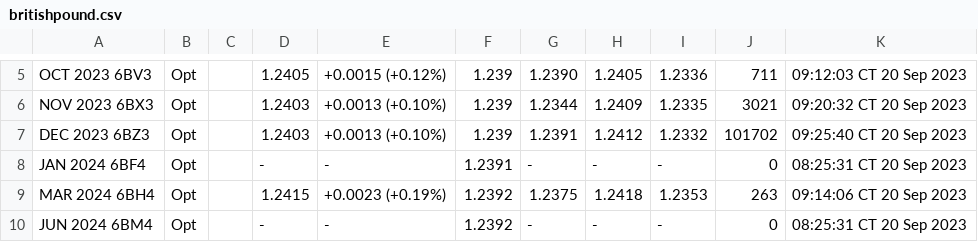
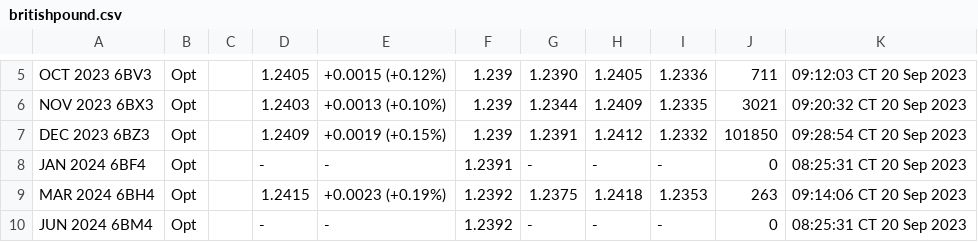
Before and after one commit to GBF-LTD/cmegroup, a CSV file: britishpound.csv, drawn as a sheet; only a part is shown, gaps mark what is left out.

Commit message:
update britishpound.csv

```diff
--- a/britishpound.csv
+++ b/britishpound.csv
@@ -6,3 +6,3 @@ OCT 2023 6BV3,Opt,,1.2405,+0.0015 (+0.12%),1.239,1.2390,1.2405,1.2336,711,09:12:
 NOV 2023 6BX3,Opt,,1.2403,+0.0013 (+0.10%),1.239,1.2344,1.2409,1.2335,3021,09:20:32 CT  20 Sep 2023
-DEC 2023 6BZ3,Opt,,1.2403,+0.0013 (+0.10%),1.239,1.2391,1.2412,1.2332,101702,09:25:40 CT  20 Sep 2023
+DEC 2023 6BZ3,Opt,,1.2409,+0.0019 (+0.15%),1.239,1.2391,1.2412,1.2332,101850,09:28:54 CT  20 Sep 2023
 JAN 2024 6BF4,Opt,,-,-,1.2391,-,-,-,0,08:25:31 CT  20 Sep 2023
```
